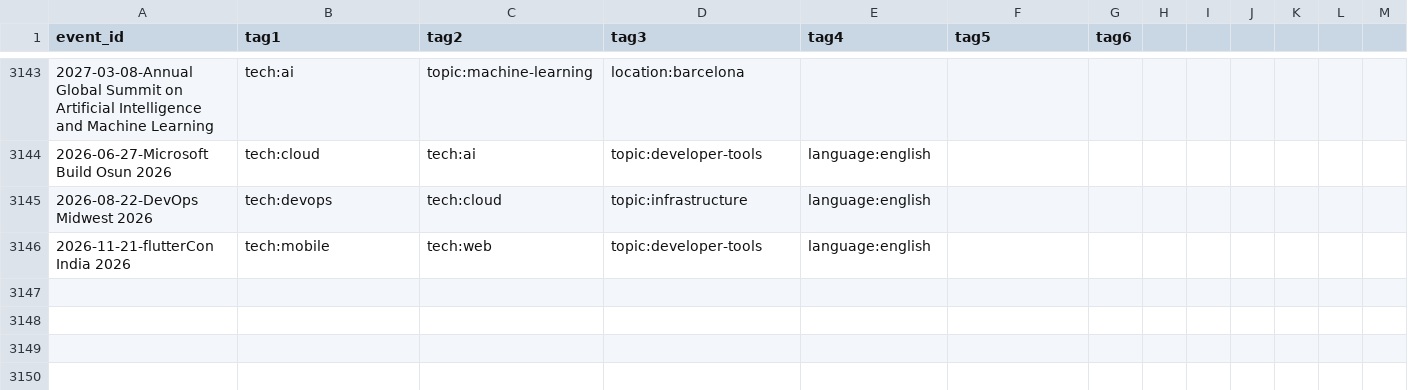
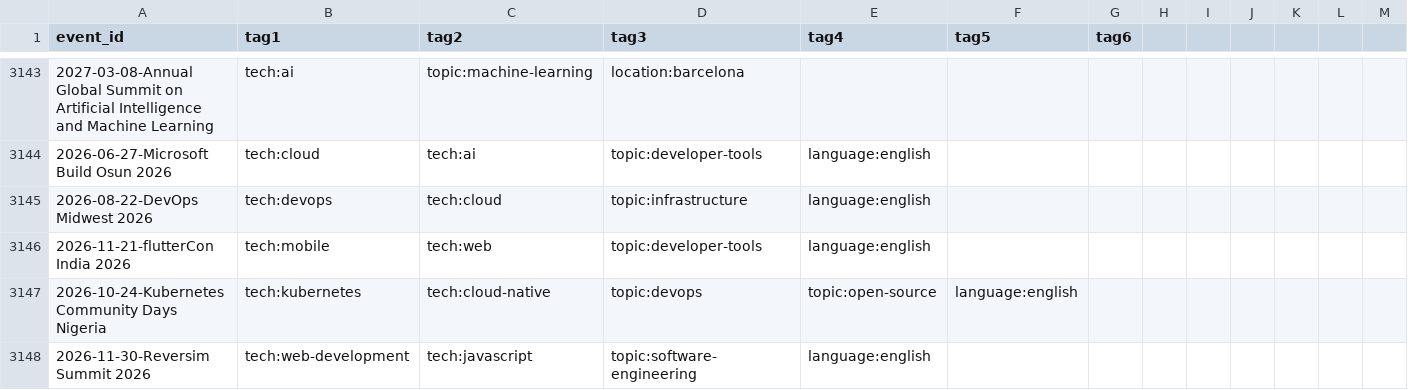
Before and after one commit to scraly/developers-conferences-agenda, a CSV file: TAGS.csv, drawn as a sheet; only a part is shown, gaps mark what is left out; rows hold the shown columns only; the diff names each change by its address in the sheet, - before the commit and + after, or states it on an @@ line.

Commit message:
generate new tags (#3069)
Co-authored-by: scraly <2543381+scraly@users.noreply.github.com>

```diff
--- a/TAGS.csv
+++ b/TAGS.csv
+row 3147: 2026-10-24-Kubernetes Community Days Nigeria | tech:kubernetes | tech:cloud-native | topic:devops | topic:open-source | language:english
+row 3148: 2026-11-30-Reversim Summit 2026 | tech:web-development | tech:javascript | topic:software-engineering | language:english
```
